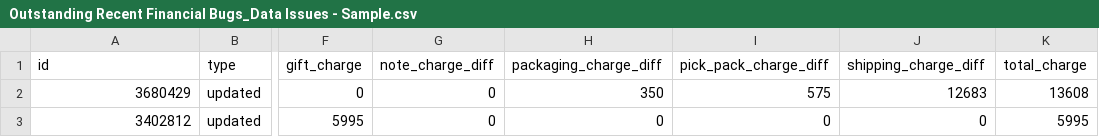
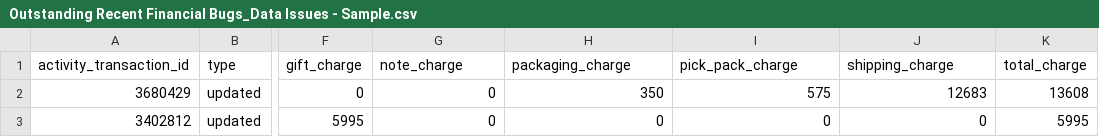
Before and after one commit to vinay-sendoso/csv, a CSV file: Outstanding Recent Financial Bugs_Data Issues - Sample.csv, drawn as a sheet; only a part is shown, gaps mark what is left out; the diff names each change by its address in the sheet, - before the commit and + after, or states it on an @@ line.

Commit message:
Update Outstanding Recent Financial Bugs_Data Issues - Sample.csv

```diff
--- a/Outstanding Recent Financial Bugs_Data Issues - Sample.csv
+++ b/Outstanding Recent Financial Bugs_Data Issues - Sample.csv
-A1: id
+A1: activity_transaction_id
-G1: note_charge_diff
+G1: note_charge
-H1: packaging_charge_diff
+H1: packaging_charge
-I1: pick_pack_charge_diff
+I1: pick_pack_charge
-J1: shipping_charge_diff
+J1: shipping_charge
```
